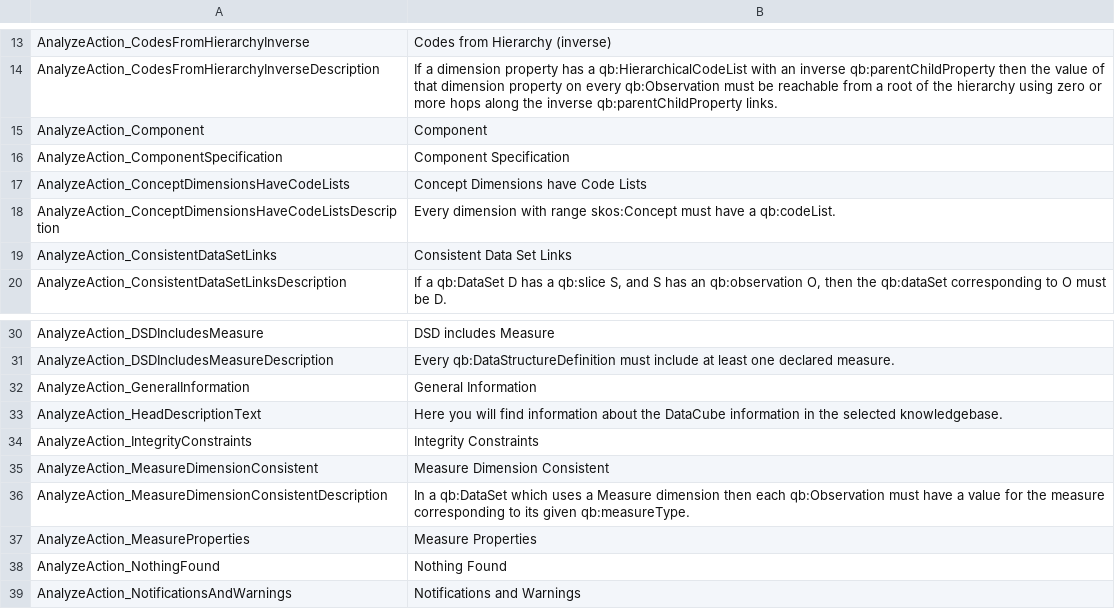
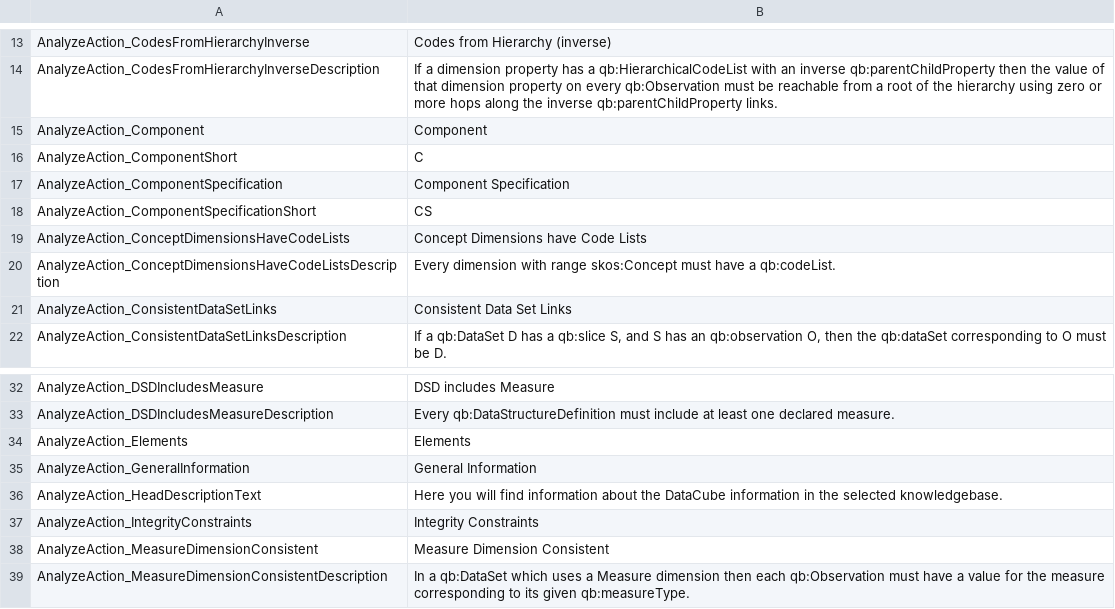
Before and after one commit to AKSW/cubeviz.ontowiki, a CSV file: languages/cubeviz-en.csv, drawn as a sheet; only a part is shown, gaps mark what is left out; the shorter side is filled out with more unchanged rows.

Commit message:
Reactivate dataset overview in analyze action

```diff
--- a/languages/cubeviz-en.csv
+++ b/languages/cubeviz-en.csv
@@ -15,3 +15,5 @@ AnalyzeAction_CodesFromHierarchyInverseDescription;If a dimension property has a
 AnalyzeAction_Component;Component
+AnalyzeAction_ComponentShort;C
 AnalyzeAction_ComponentSpecification;Component Specification
+AnalyzeAction_ComponentSpecificationShort;CS
 AnalyzeAction_ConceptDimensionsHaveCodeLists;Concept Dimensions have Code Lists
@@ -31,2 +33,3 @@ AnalyzeAction_DSDIncludesMeasure;DSD includes Measure
 AnalyzeAction_DSDIncludesMeasureDescription;Every qb:DataStructureDefinition must include at least one declared measure.
+AnalyzeAction_Elements;Elements
 AnalyzeAction_GeneralInformation;General Information
```
Also changed, not shown: 2 other files.
